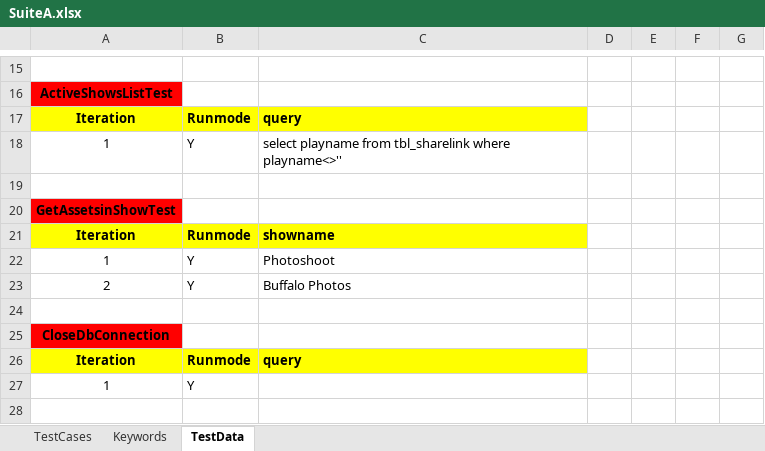
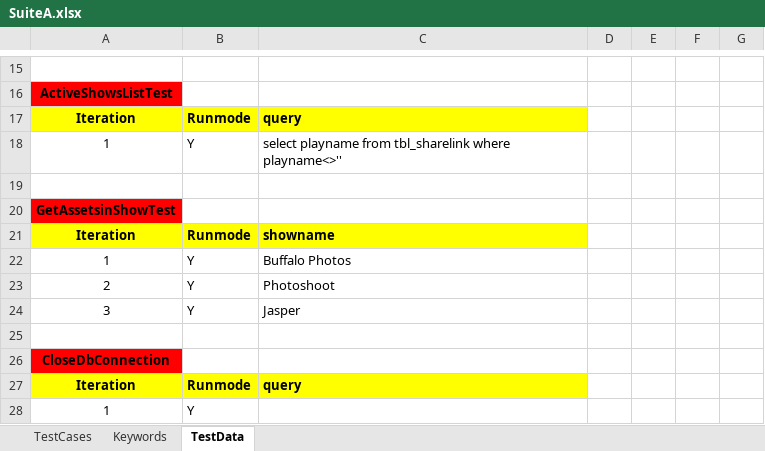
Before and after one commit to VidhyaJ/SOTCDBTests, an Excel workbook: sotcddatabasetests/executioninfo/input-data/SuiteA.xlsx, sheet TestData, drawn as a sheet; only a part is shown, gaps mark what is left out; values as stored, in another font and other column widths than the file's, no borders; the diff names each change by its address in the sheet, - before the commit and + after, or states it on an @@ line.

```diff
--- a/sotcddatabasetests/executioninfo/input-data/SuiteA.xlsx (sheet TestData)
+++ b/sotcddatabasetests/executioninfo/input-data/SuiteA.xlsx (sheet TestData)
-C22: Photoshoot
+C22: Buffalo Photos
-C23: Buffalo Photos
+C23: Photoshoot
+row 24: 3 | Y | Jasper
```
Also changed, not shown: 15 other files.
